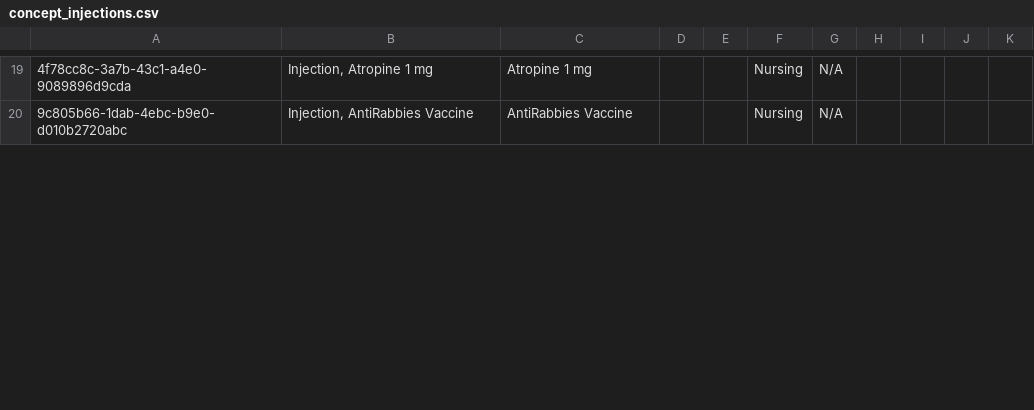
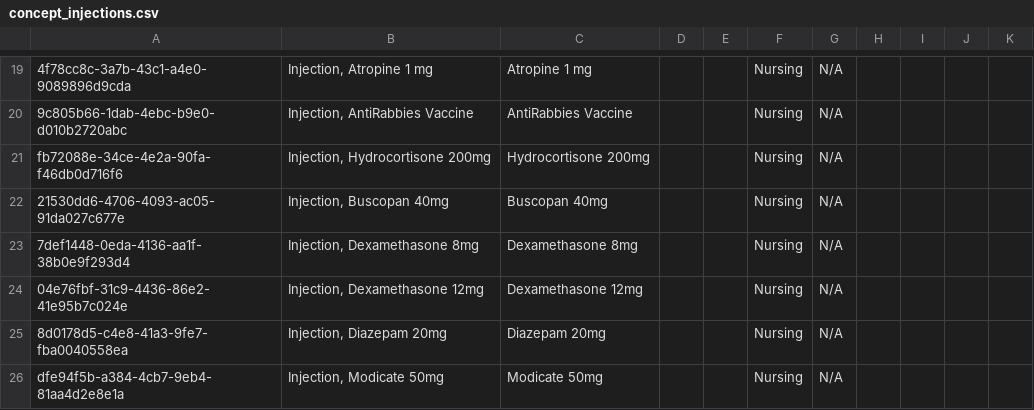
Before and after one commit to IES-VPS-Projects/hmis-metadata, a CSV file: configuration/concepts/concept_injections.csv, drawn as a sheet; only a part is shown, gaps mark what is left out; the diff covers the shown part only; the diff names each change by its address in the sheet, - before the commit and + after, or states it on an @@ line.

Commit message:
Add new injection concepts

```diff
--- a/configuration/concepts/concept_injections.csv
+++ b/configuration/concepts/concept_injections.csv
+row 21: fb72088e-34ce-4e2a-90fa-f46db0d716f6 | Injection, Hydrocortisone 200mg | Hydrocortisone 200mg |  |  | Nursing | N/A
+row 22: 21530dd6-4706-4093-ac05-91da027c677e | Injection, Buscopan 40mg | Buscopan 40mg |  |  | Nursing | N/A
+row 23: 7def1448-0eda-4136-aa1f-38b0e9f293d4 | Injection, Dexamethasone 8mg | Dexamethasone 8mg |  |  | Nursing | N/A
+row 24: 04e76fbf-31c9-4436-86e2-41e95b7c024e | Injection, Dexamethasone 12mg | Dexamethasone 12mg |  |  | Nursing | N/A
+row 25: 8d0178d5-c4e8-41a3-9fe7-fba0040558ea | Injection, Diazepam 20mg | Diazepam 20mg |  |  | Nursing | N/A
+row 26: dfe94f5b-a384-4cb7-9eb4-81aa4d2e8e1a | Injection, Modicate 50mg | Modicate 50mg |  |  | Nursing | N/A
```
Also changed, not shown: 4 added rows and 1 edited cell elsewhere in this file.
